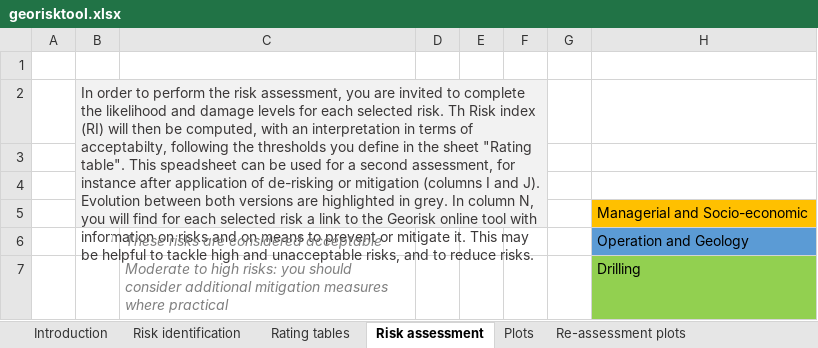
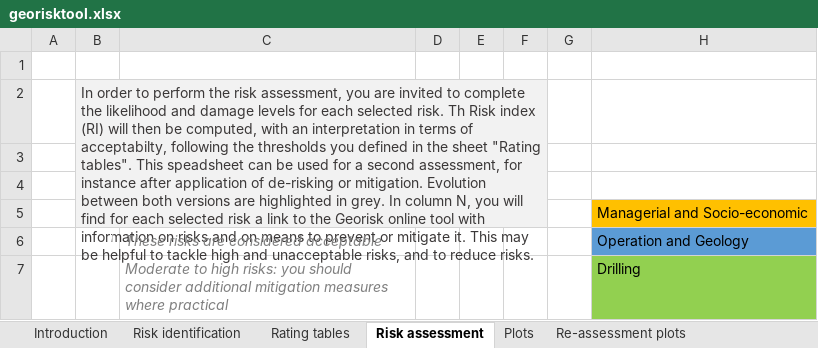
Before and after one commit to ThomasLeGuenan/Georisktool, an Excel workbook: georisktool.xlsx, sheet Risk assessment, drawn as a sheet; only a part is shown; values as stored, in another font and other column widths than the file's, no borders; conditional formats not drawn; the diff names each change by its address in the sheet, - before the commit and + after, or states it on an @@ line.

```diff
--- a/georisktool.xlsx (sheet Risk assessment)
+++ b/georisktool.xlsx (sheet Risk assessment)
-B2: …thresholds you define in the sheet "Rating table". This speadsheet can be used for a second assessment, for instance after application of de-risking or mitigation (columns I and J). Evolution between…
+B2: …thresholds you defined in the sheet "Rating tables". This speadsheet can be used for a second assessment, for instance after application of de-risking or mitigation. Evolution between…
```
Also changed, not shown: sheet Help, sheet Re_PlotMatrix_Heat, sheet PlotMatrix_Heat, sheet Rating tables, sheet Introduction, charts or pictures.
